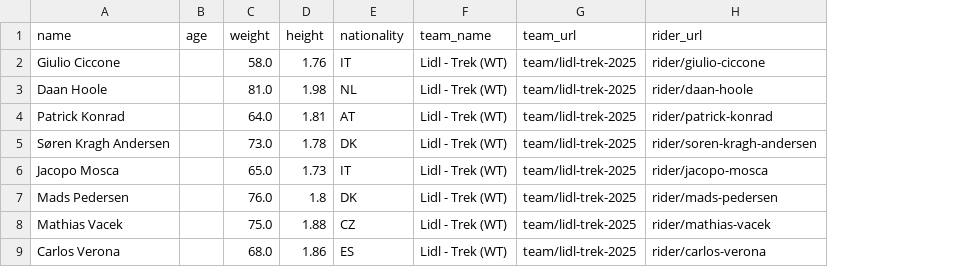
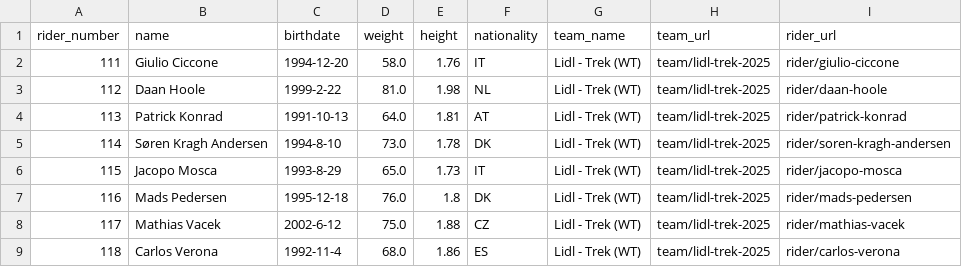
Before and after one commit to pavlodubovyi/giro_2025, a CSV file: giro2025/team_Lidl_-_Trek_(WT).csv, drawn as a sheet; removed rows and columns are numbered as before the commit, all else as after; the diff names each change by its address in the sheet, - before the commit and + after, or states it on an @@ line.

```diff
--- a/giro2025/team_Lidl_-_Trek_(WT).csv
+++ b/giro2025/team_Lidl_-_Trek_(WT).csv
+column A (rider_number), rows 2-9: 111 | 112 | 113 | 114 | 115 | 116 | 117 | 118
-column B (age), empty
+column C (birthdate), rows 2-9: 1994-12-20 | 1999-2-22 | 1991-10-13 | 1994-8-10 | 1993-8-29 | 1995-12-18 | 2002-6-12 | 1992-11-4
```
Also changed, not shown: giro2025/giro2025_all_riders.csv, giro2025/team_Soudal_Quick-Step_(WT).csv, 28 other files.
